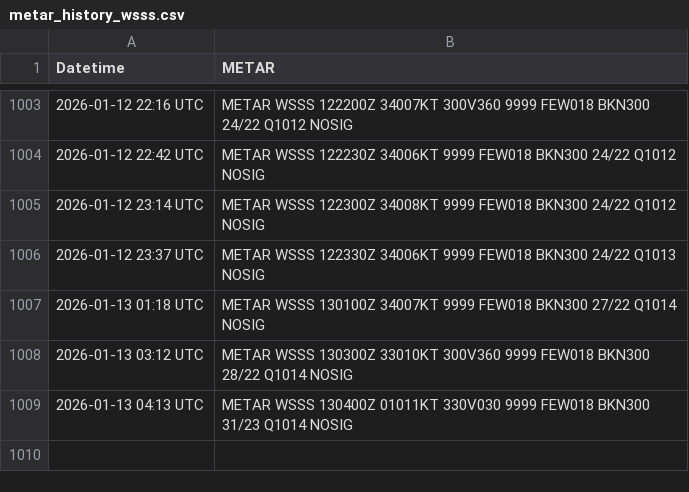
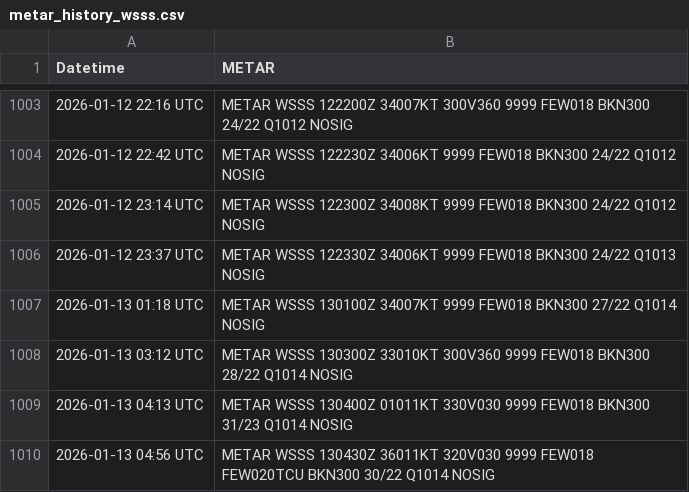
Before and after one commit to ngyujingfromtpams/wsss-metar-archive, a CSV file: metar_history_wsss.csv, drawn as a sheet; only a part is shown, gaps mark what is left out; the diff names each change by its address in the sheet, - before the commit and + after, or states it on an @@ line.

```diff
--- a/metar_history_wsss.csv
+++ b/metar_history_wsss.csv
+row 1010: 2026-01-13 04:56 UTC | METAR WSSS 130430Z 36011KT 320V030 9999 FEW018 FEW020TCU BKN300 30/22 Q1014 NOSIG
```
